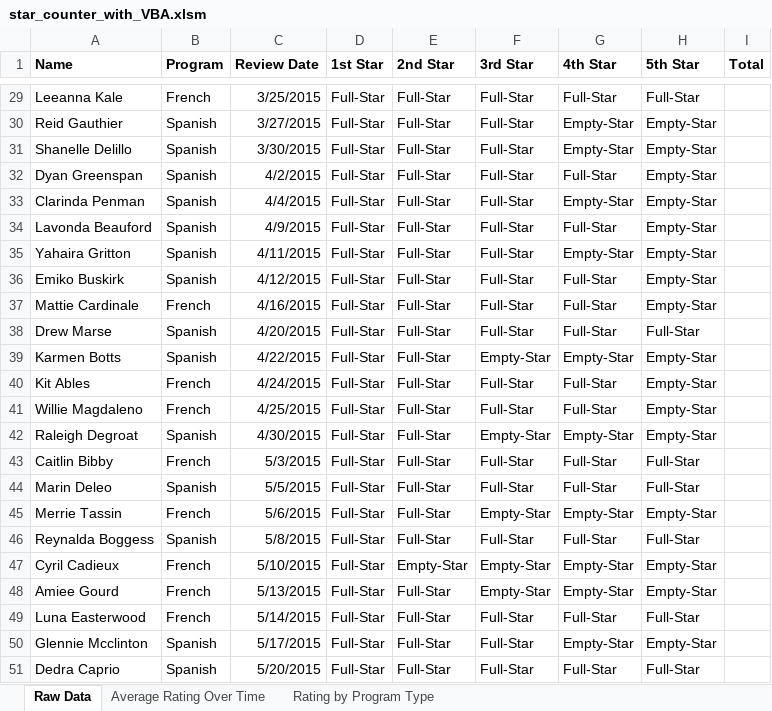
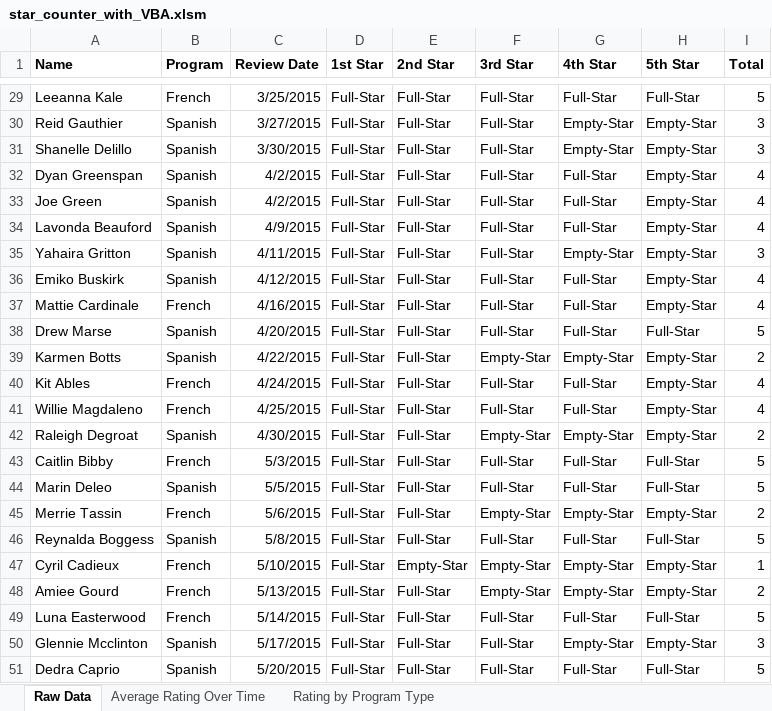
Before and after one commit to elvisselimaj/python-challenge, an Excel workbook: 01-Class-Activities/Mon-Wed-Class/02-VBA-Scripting/3/Activities/01-Evr_StarsCounter/Solved/star_counter_with_VBA.xlsm, sheet Raw Data, drawn as a sheet; only a part is shown, gaps mark what is left out; values as stored, in another font and other column widths than the file's, no borders; charts and pictures not drawn; the diff covers the shown part only; the diff names each change by its address in the sheet, - before the commit and + after, or states it on an @@ line.

```diff
--- a/01-Class-Activities/Mon-Wed-Class/02-VBA-Scripting/3/Activities/01-Evr_StarsCounter/Solved/star_counter_with_VBA.xlsm (sheet Raw Data)
+++ b/01-Class-Activities/Mon-Wed-Class/02-VBA-Scripting/3/Activities/01-Evr_StarsCounter/Solved/star_counter_with_VBA.xlsm (sheet Raw Data)
-I29 (Total): (empty)
+I29 (Total): 5
-I30:I31 (Total): (empty)
+I30:I31 (Total): 3
-I32:I34 (Total): (empty)
+I32:I34 (Total): 4
-A33 (Name): Clarinda Penman
+A33 (Name): Joe Green
-C33 (Review Date): 4/4/2015
+C33 (Review Date): 4/2/2015
-G33 (4th Star): Empty-Star
+G33 (4th Star): Full-Star
-I35 (Total): (empty)
+I35 (Total): 3
-I36:I37 (Total): (empty)
+I36:I37 (Total): 4
-I38 (Total): (empty)
+I38 (Total): 5
-I39 (Total): (empty)
+I39 (Total): 2
-I40:I41 (Total): (empty)
+I40:I41 (Total): 4
-I42 (Total): (empty)
+I42 (Total): 2
-I43:I44 (Total): (empty)
+I43:I44 (Total): 5
-I45 (Total): (empty)
+I45 (Total): 2
-I46 (Total): (empty)
+I46 (Total): 5
-I47 (Total): (empty)
+I47 (Total): 1
-I48 (Total): (empty)
+I48 (Total): 2
-I49 (Total): (empty)
+I49 (Total): 5
-I50 (Total): (empty)
+I50 (Total): 3
-I51 (Total): (empty)
+I51 (Total): 5
```
Also changed, not shown: 27 edited cells elsewhere in this sheet, charts or pictures, 2 other files.
